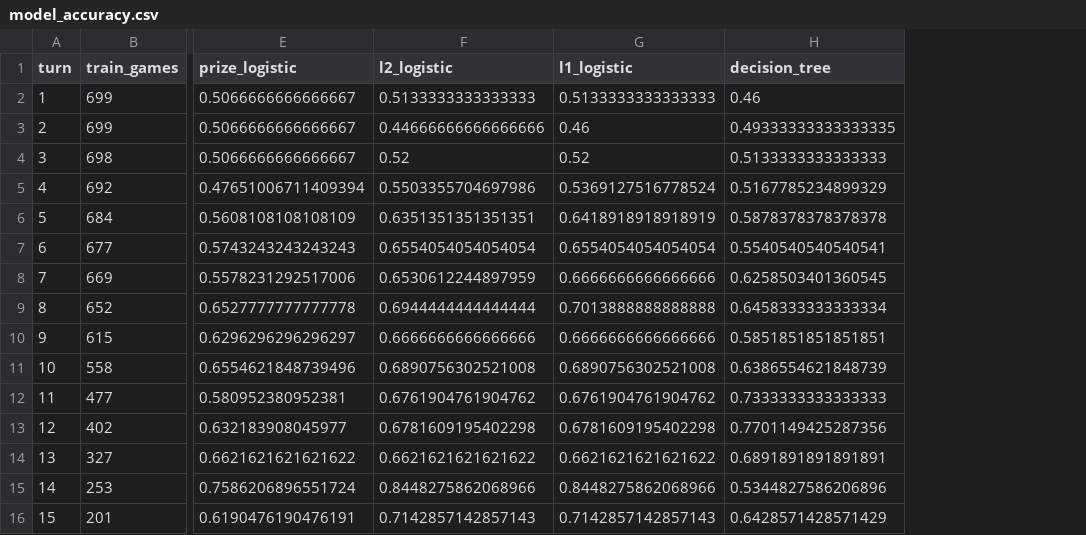
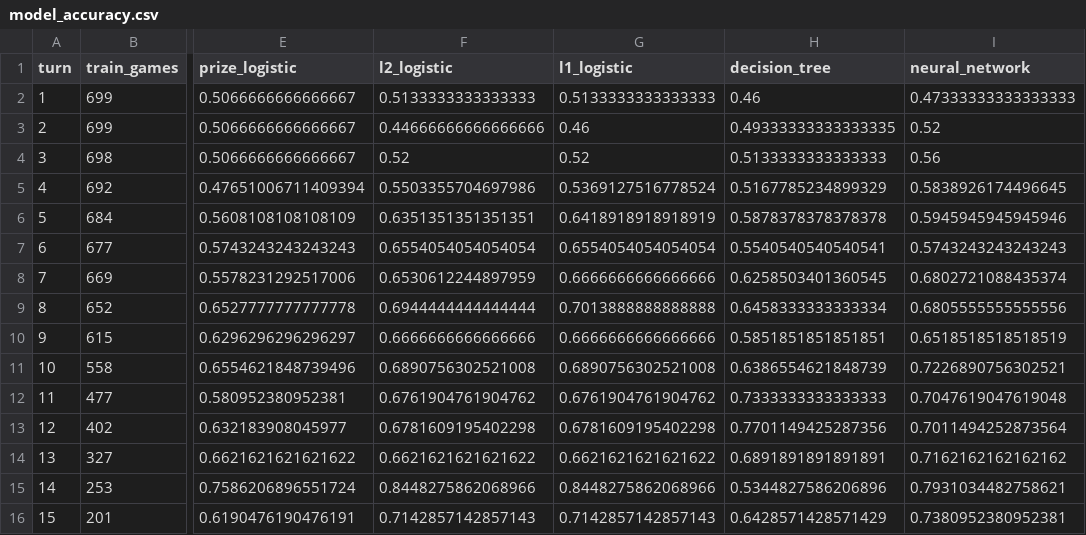
Before and after one commit to yd5256/ML-Project-Fall-2026, a CSV file: results/model_accuracy.csv, drawn as a sheet; only a part is shown, gaps mark what is left out; the diff names each change by its address in the sheet, - before the commit and + after, or states it on an @@ line.

Commit message:
Add TensorFlow neural network with early stopping

```diff
--- a/results/model_accuracy.csv
+++ b/results/model_accuracy.csv
+column I (neural_network), rows 2-16: 0.47333333333333333 | 0.52 | 0.56 | 0.5838926174496645 | 0.5945945945945946 | 0.5743243243243243 | 0.6802721088435374 | 0.6805555555555556 | 0.6518518518518519 | 0.7226890756302521 | 0.7047619047619048 | 0.7011494252873564 | 0.7162162162162162 | 0.7931034482758621 | 0.7380952380952381
```
Also changed, not shown: 3 other files.
